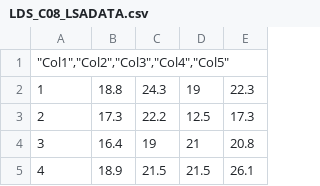
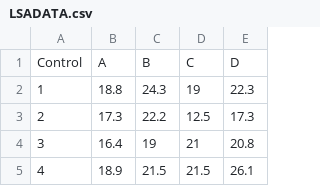
Before and after one commit to jmsocuellamos/DatosBIOTEC, a CSV file: BASIC/LSADATA.csv (was BASIC/LDS_C08_LSADATA.csv), drawn as a sheet; only a part is shown.

Commit message:
Update and rename LDS_C08_LSADATA.csv to LSADATA.csv

```diff
--- a/BASIC/LDS_C08_LSADATA.csv
+++ b/BASIC/LSADATA.csv
@@ -1,2 +1,2 @@
-"""Col1"",""Col2"",""Col3"",""Col4"",""Col5"""
+Control,A,B,C,D
 1,18.8,24.3,19,22.3
```
